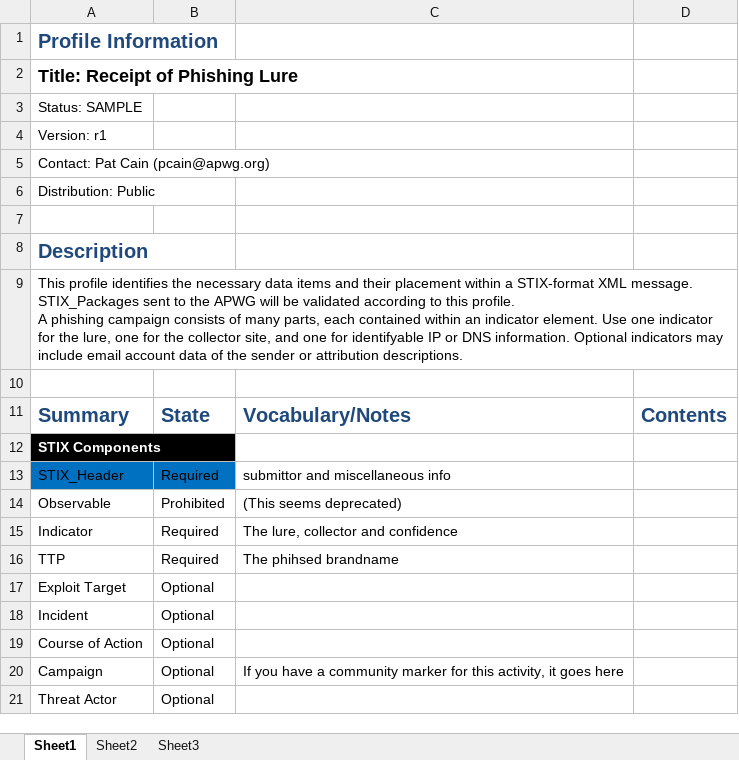
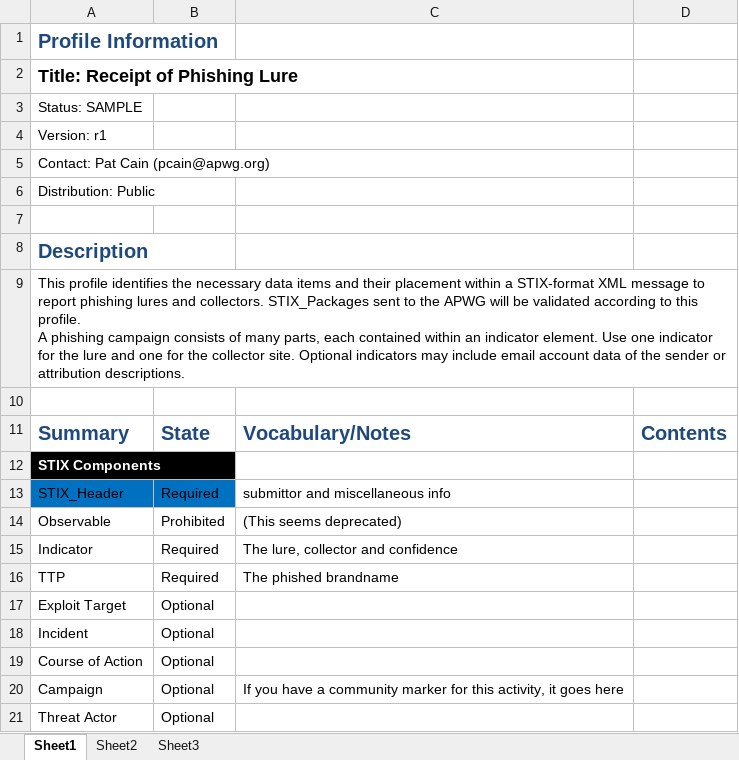
Before and after one commit to patcain/ecrisp, an Excel workbook: stix/phishing/stix_phishing_profile.xlsx, sheet Sheet1, drawn as a sheet; only a part is shown; values as stored, in another font and other column widths than the file's, no borders; conditional formats not drawn; ↵ is a line break in a cell; the diff covers the shown part only; the diff names each change by its address in the sheet, - before the commit and + after, or states it on an @@ line.

Commit message:
first final rev of the phishing profile and example.
This one new validates and is complete (I think).

```diff
--- a/stix/phishing/stix_phishing_profile.xlsx (sheet Sheet1)
+++ b/stix/phishing/stix_phishing_profile.xlsx (sheet Sheet1)
-A9: …STIX-format XML message. STIX_Packages sent to the APWG will be validated according to this profile. ↵ A phishing campaign consists of many parts, each contained within an indicator element. Use one indicator for the lure, one for the collector site, and one for identifyable IP or DNS information. Optional indicators…
+A9: …STIX-format XML message to report phishing lures and collectors. STIX_Packages sent to the APWG will be validated according to this profile. ↵ A phishing campaign consists of many parts, each contained within an indicator element. Use one indicator for the lure and one for the collector site. Optional indicators…
-C16: The phihsed brandname
+C16: The phished brandname
```
Also changed, not shown: 39 added rows, 13 edited cells and cell formats elsewhere in this sheet, 1 other file.
